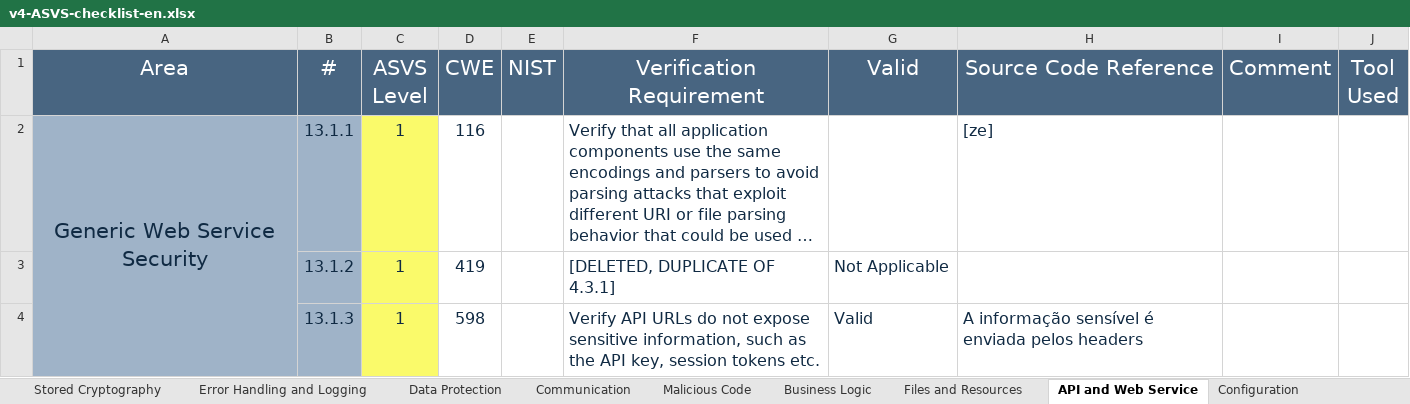
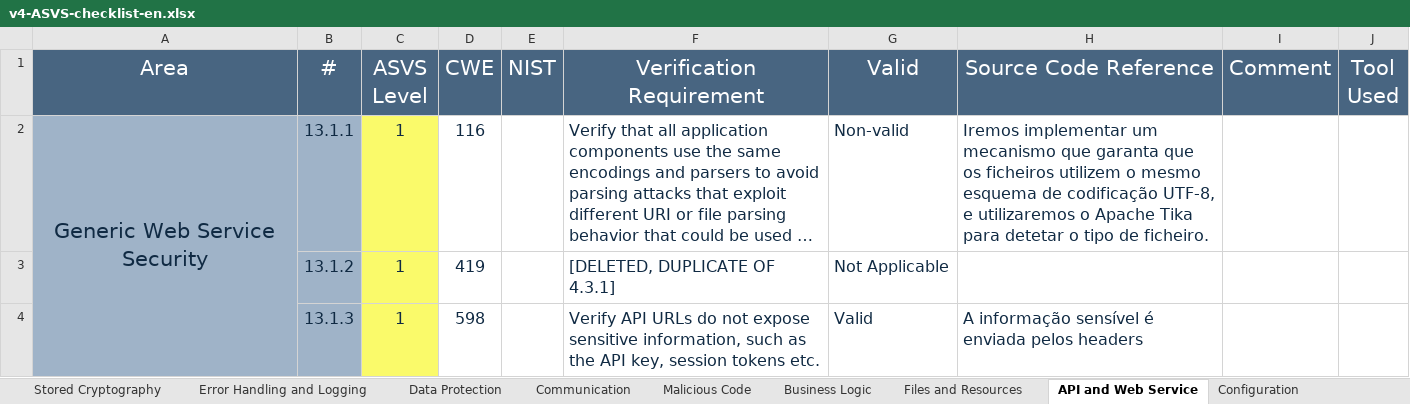
Before and after one commit to MiguelFerreira18/desofs2024_m1b_2, an Excel workbook: Deliverables/v4-ASVS-checklist-en.xlsx, sheet API and Web Service, drawn as a sheet; only a part is shown; long unchanged cells end in …; values as stored, in another font and other column widths than the file's, no borders; the diff names each change by its address in the sheet, - before the commit and + after, or states it on an @@ line.

```diff
--- a/Deliverables/v4-ASVS-checklist-en.xlsx (sheet API and Web Service)
+++ b/Deliverables/v4-ASVS-checklist-en.xlsx (sheet API and Web Service)
-G2 (Valid): (empty)
+G2 (Valid): Non-valid
-H2 (Source Code Reference): [ze]
+H2 (Source Code Reference): Iremos implementar um mecanismo que garanta que os ficheiros utilizem o mesmo esquema de codificação UTF-8, e utilizaremos o Apache Tika para detetar o tipo de ficheiro.
```
Also changed, not shown: sheet Files and Resources, sheet ASVS Results, charts or pictures.
